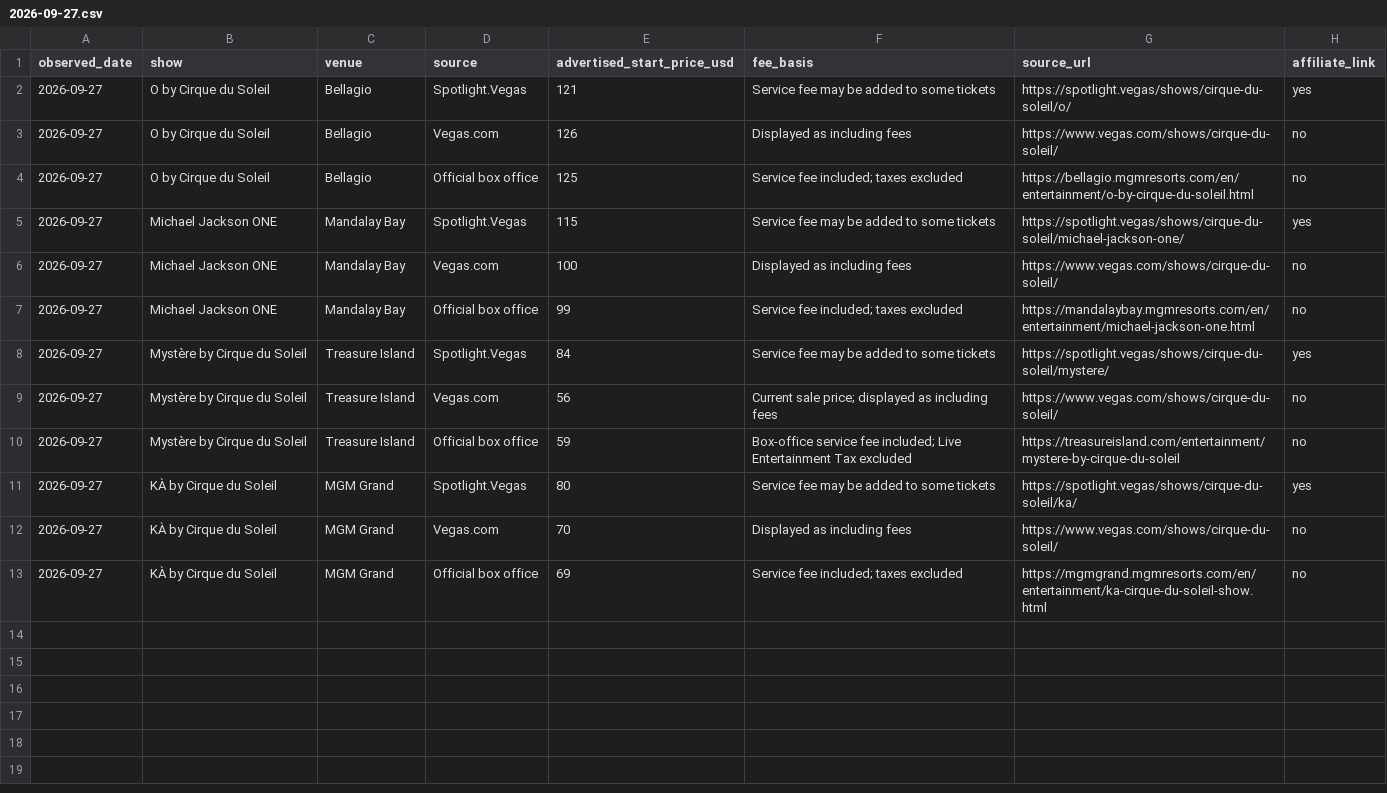
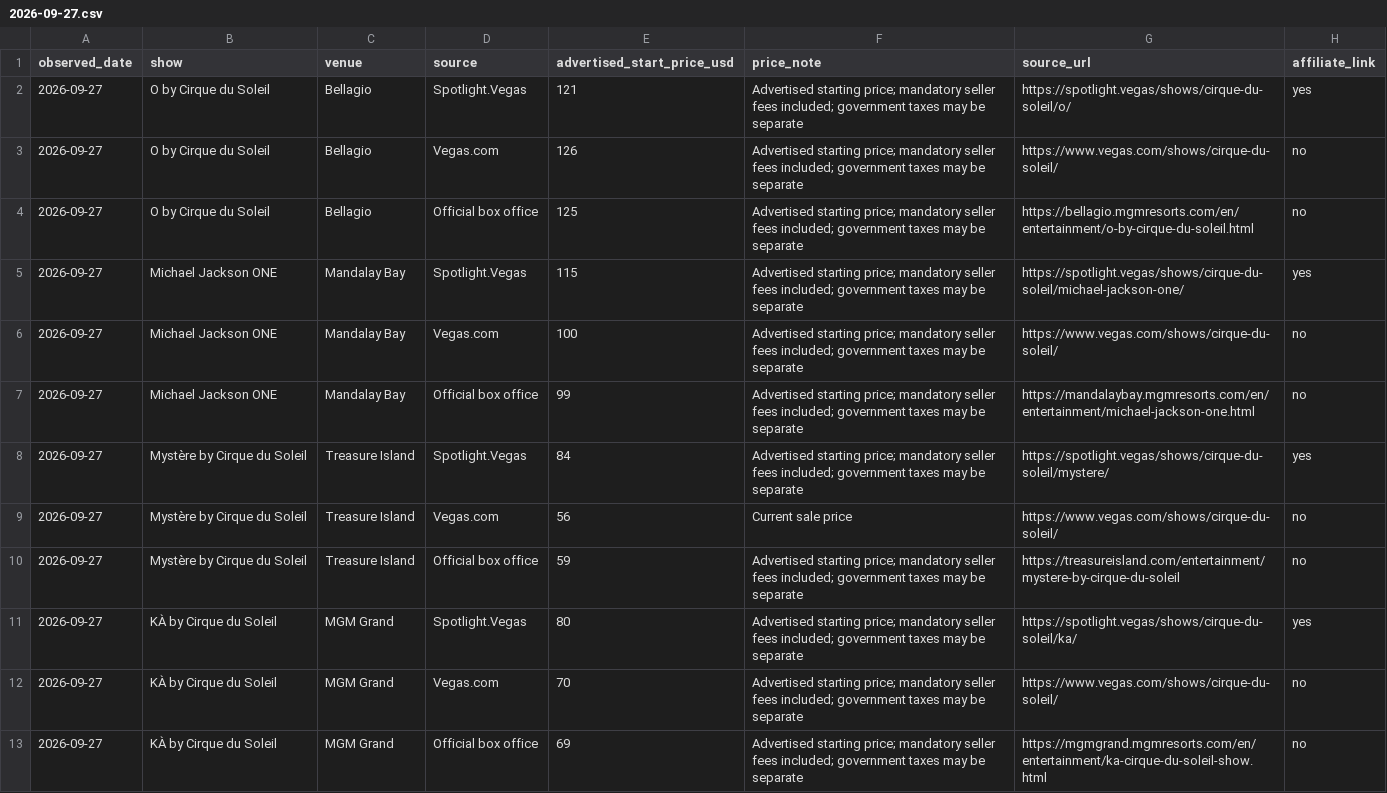
Before and after one commit to k2oddworks/vegas-sidekick, a CSV file: data/show-price-index/2026-09-27.csv, drawn as a sheet.

Commit message:
Align price snapshot fee notes with all-in pricing rule

```diff
--- a/data/show-price-index/2026-09-27.csv
+++ b/data/show-price-index/2026-09-27.csv
@@ -1,13 +1,13 @@
-observed_date,show,venue,source,advertised_start_price_usd,fee_basis,source_url,affiliate_link
-2026-09-27,"O by Cirque du Soleil","Bellagio","Spotlight.Vegas",121,"Service fee may be added to some tickets","https://spotlight.vegas/shows/cirque-du-soleil/o/","yes"
-2026-09-27,"O by Cirque du Soleil","Bellagio","Vegas.com",126,"Displayed as including fees","https://www.vegas.com/shows/cirque-du-soleil/","no"
-2026-09-27,"O by Cirque du Soleil","Bellagio","Official box office",125,"Service fee included; taxes excluded","https://bellagio.mgmresorts.com/en/entertainment/o-by-cirque-du-soleil.html","no"
-2026-09-27,"Michael Jackson ONE","Mandalay Bay","Spotlight.Vegas",115,"Service fee may be added to some tickets","https://spotlight.vegas/shows/cirque-du-soleil/michael-jackson-one/","yes"
-2026-09-27,"Michael Jackson ONE","Mandalay Bay","Vegas.com",100,"Displayed as including fees","https://www.vegas.com/shows/cirque-du-soleil/","no"
-2026-09-27,"Michael Jackson ONE","Mandalay Bay","Official box office",99,"Service fee included; taxes excluded","https://mandalaybay.mgmresorts.com/en/entertainment/michael-jackson-one.html","no"
-2026-09-27,"Mystère by Cirque du Soleil","Treasure Island","Spotlight.Vegas",84,"Service fee may be added to some tickets","https://spotlight.vegas/shows/cirque-du-soleil/mystere/","yes"
-2026-09-27,"Mystère by Cirque du Soleil","Treasure Island","Vegas.com",56,"Current sale price; displayed as including fees","https://www.vegas.com/shows/cirque-du-soleil/","no"
-2026-09-27,"Mystère by Cirque du Soleil","Treasure Island","Official box office",59,"Box-office service fee included; Live Entertainment Tax excluded","https://treasureisland.com/entertainment/mystere-by-cirque-du-soleil","no"
-2026-09-27,"KÀ by Cirque du Soleil","MGM Grand","Spotlight.Vegas",80,"Service fee may be added to some tickets","https://spotlight.vegas/shows/cirque-du-soleil/ka/","yes"
-2026-09-27,"KÀ by Cirque du Soleil","MGM Grand","Vegas.com",70,"Displayed as including fees","https://www.vegas.com/shows/cirque-du-soleil/","no"
-2026-09-27,"KÀ by Cirque du Soleil","MGM Grand","Official box office",69,"Service fee included; taxes excluded","https://mgmgrand.mgmresorts.com/en/entertainment/ka-cirque-du-soleil-show.html","no"
+observed_date,show,venue,source,advertised_start_price_usd,price_note,source_url,affiliate_link
+2026-09-27,"O by Cirque du Soleil","Bellagio","Spotlight.Vegas",121,"Advertised starting price; mandatory seller fees included; government taxes may be separate","https://spotlight.vegas/shows/cirque-du-soleil/o/","yes"
+2026-09-27,"O by Cirque du Soleil","Bellagio","Vegas.com",126,"Advertised starting price; mandatory seller fees included; government taxes may be separate","https://www.vegas.com/shows/cirque-du-soleil/","no"
+2026-09-27,"O by Cirque du Soleil","Bellagio","Official box office",125,"Advertised starting price; mandatory seller fees included; government taxes may be separate","https://bellagio.mgmresorts.com/en/entertainment/o-by-cirque-du-soleil.html","no"
+2026-09-27,"Michael Jackson ONE","Mandalay Bay","Spotlight.Vegas",115,"Advertised starting price; mandatory seller fees included; government taxes may be separate","https://spotlight.vegas/shows/cirque-du-soleil/michael-jackson-one/","yes"
+2026-09-27,"Michael Jackson ONE","Mandalay Bay","Vegas.com",100,"Advertised starting price; mandatory seller fees included; government taxes may be separate","https://www.vegas.com/shows/cirque-du-soleil/","no"
+2026-09-27,"Michael Jackson ONE","Mandalay Bay","Official box office",99,"Advertised starting price; mandatory seller fees included; government taxes may be separate","https://mandalaybay.mgmresorts.com/en/entertainment/michael-jackson-one.html","no"
+2026-09-27,"Mystère by Cirque du Soleil","Treasure Island","Spotlight.Vegas",84,"Advertised starting price; mandatory seller fees included; government taxes may be separate","https://spotlight.vegas/shows/cirque-du-soleil/mystere/","yes"
+2026-09-27,"Mystère by Cirque du Soleil","Treasure Island","Vegas.com",56,"Current sale price","https://www.vegas.com/shows/cirque-du-soleil/","no"
+2026-09-27,"Mystère by Cirque du Soleil","Treasure Island","Official box office",59,"Advertised starting price; mandatory seller fees included; government taxes may be separate","https://treasureisland.com/entertainment/mystere-by-cirque-du-soleil","no"
+2026-09-27,"KÀ by Cirque du Soleil","MGM Grand","Spotlight.Vegas",80,"Advertised starting price; mandatory seller fees included; government taxes may be separate","https://spotlight.vegas/shows/cirque-du-soleil/ka/","yes"
+2026-09-27,"KÀ by Cirque du Soleil","MGM Grand","Vegas.com",70,"Advertised starting price; mandatory seller fees included; government taxes may be separate","https://www.vegas.com/shows/cirque-du-soleil/","no"
+2026-09-27,"KÀ by Cirque du Soleil","MGM Grand","Official box office",69,"Advertised starting price; mandatory seller fees included; government taxes may be separate","https://mgmgrand.mgmresorts.com/en/entertainment/ka-cirque-du-soleil-show.html","no"
```
